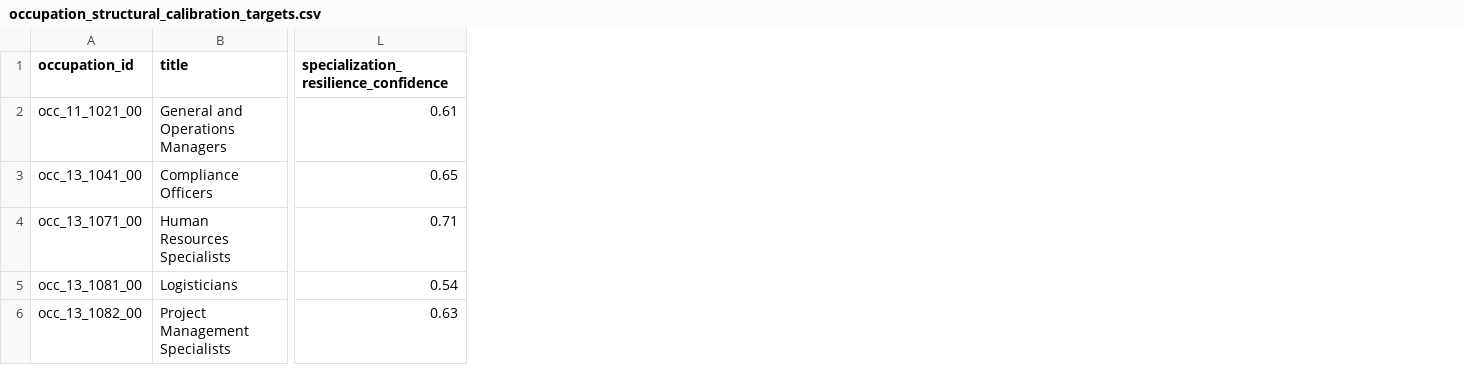
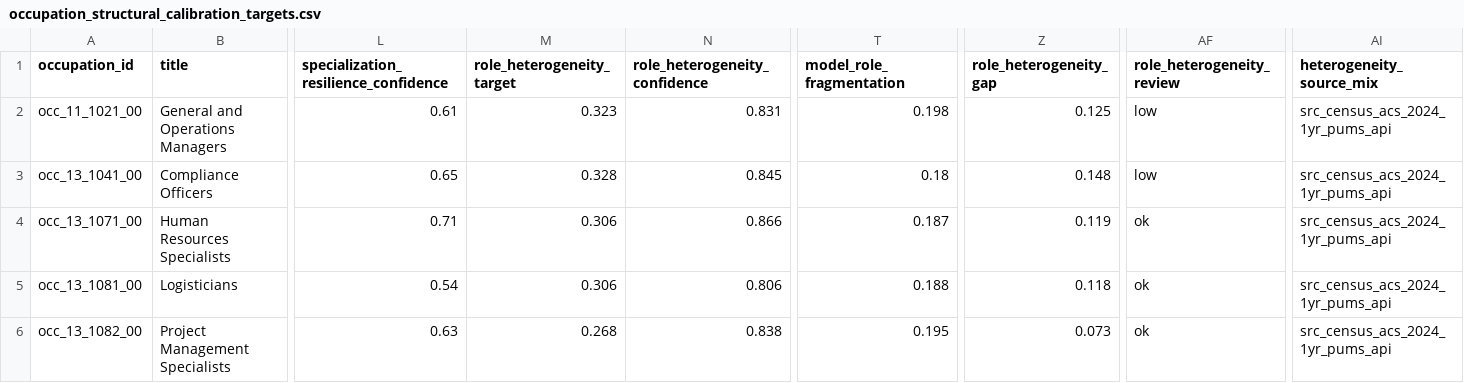
Before and after one commit to wrenthejewels/DLYJ2, a CSV file: data/normalized/occupation_structural_calibration_targets.csv, drawn as a sheet; only a part is shown, gaps mark what is left out; the diff covers the shown part only; the diff names each change by its address in the sheet, - before the commit and + after, or states it on an @@ line.

Commit message:
Add ACS heterogeneity calibration and BTOS prep

```diff
--- a/data/normalized/occupation_structural_calibration_targets.csv
+++ b/data/normalized/occupation_structural_calibration_targets.csv
+column M (role_heterogeneity_target), rows 2-6: 0.323 | 0.328 | 0.306 | 0.306 | 0.268
+column N (role_heterogeneity_confidence), rows 2-6: 0.831 | 0.845 | 0.866 | 0.806 | 0.838
+column T (model_role_fragmentation), rows 2-6: 0.198 | 0.18 | 0.187 | 0.188 | 0.195
+column Z (role_heterogeneity_gap), rows 2-6: 0.125 | 0.148 | 0.119 | 0.118 | 0.073
+column AF (role_heterogeneity_review), rows 2-6: low | low | ok | ok | ok
+column AI (heterogeneity_source_mix), rows 2-6: all src_census_acs_2024_1yr_pums_api
```
Also changed, not shown: 31 edited cells elsewhere in this file, 15 other files.
